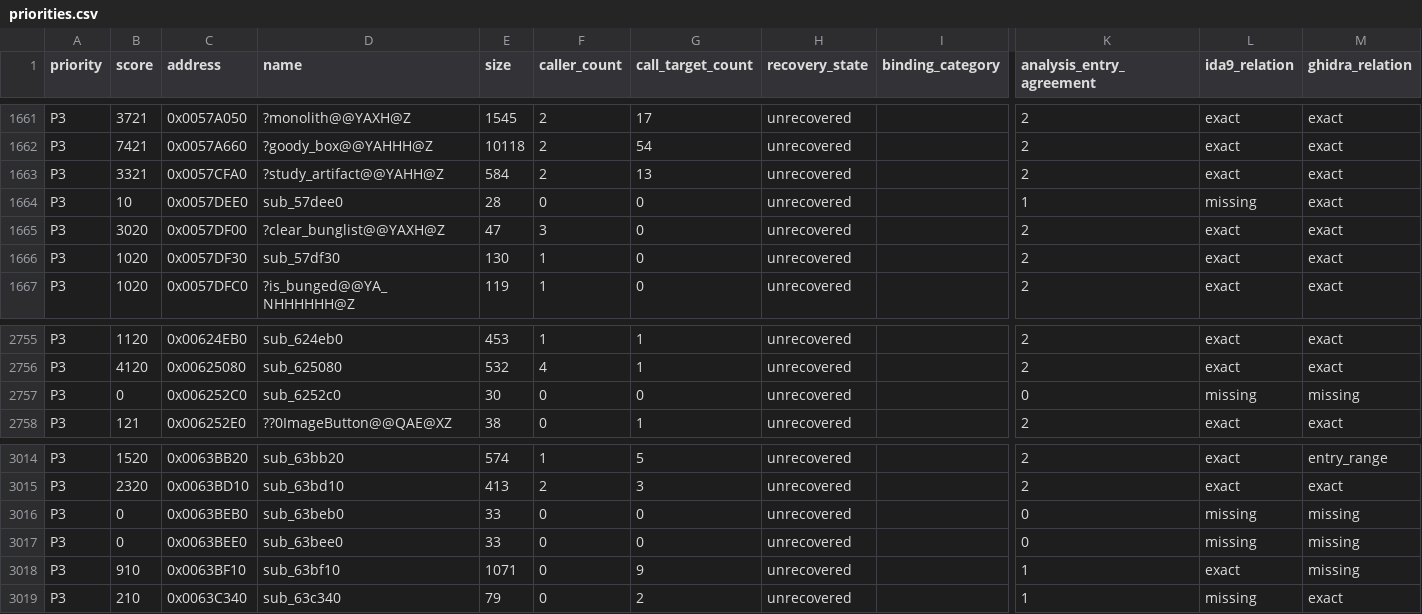
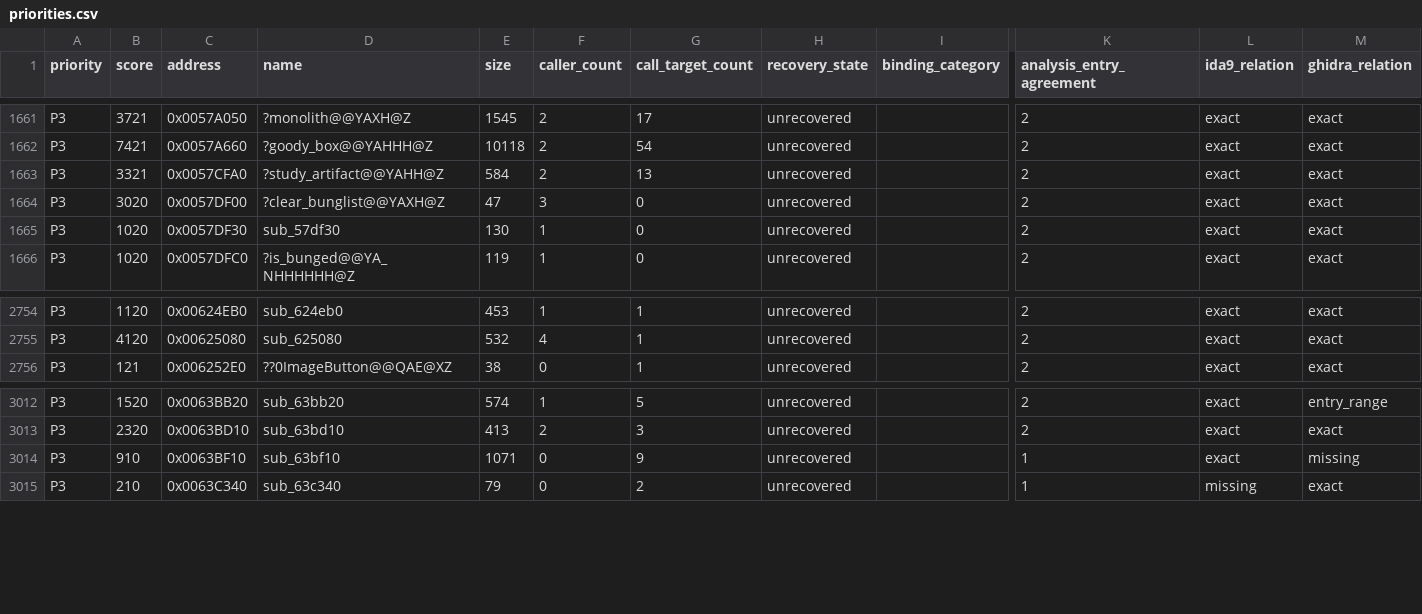
Before and after one commit to fran6co/OpenSMACX, a CSV file: docs/recovery/priorities.csv, drawn as a sheet; only a part is shown, gaps mark what is left out; rows hold the shown columns only; the diff names each change by its address in the sheet, - before the commit and + after, or states it on an @@ line.

```diff
--- a/docs/recovery/priorities.csv
+++ b/docs/recovery/priorities.csv
-row 1664: P3 | 10 | 0x0057DEE0 | sub_57dee0 | 28 | 0 | 0 | unrecovered |  | 1 | missing | exact
-row 2757: P3 | 0 | 0x006252C0 | sub_6252c0 | 30 | 0 | 0 | unrecovered |  | 0 | missing | missing
-row 3016: P3 | 0 | 0x0063BEB0 | sub_63beb0 | 33 | 0 | 0 | unrecovered |  | 0 | missing | missing
-row 3017: P3 | 0 | 0x0063BEE0 | sub_63bee0 | 33 | 0 | 0 | unrecovered |  | 0 | missing | missing
```
Also changed, not shown: docs/recovery-redirects.csv, 10 other files.
